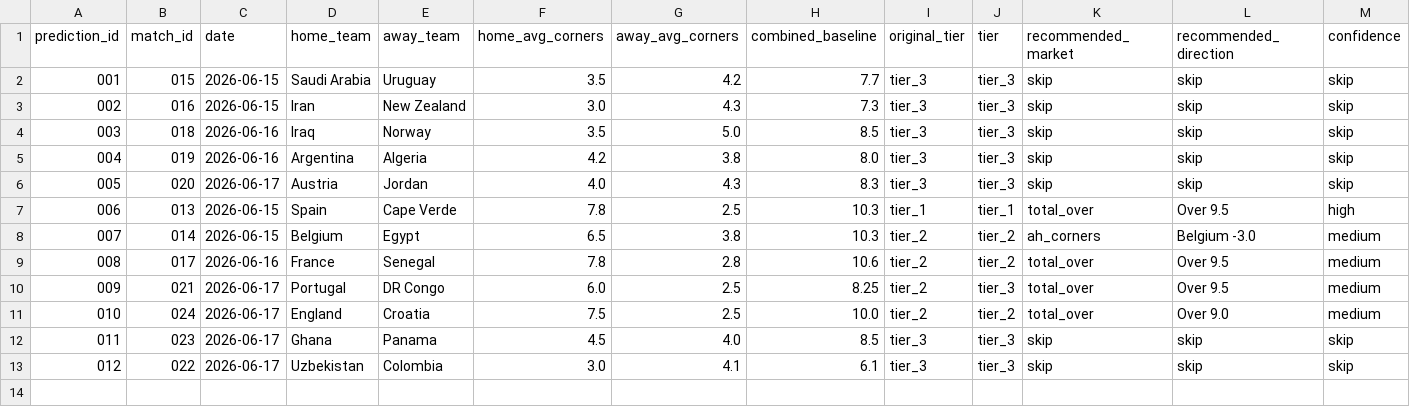
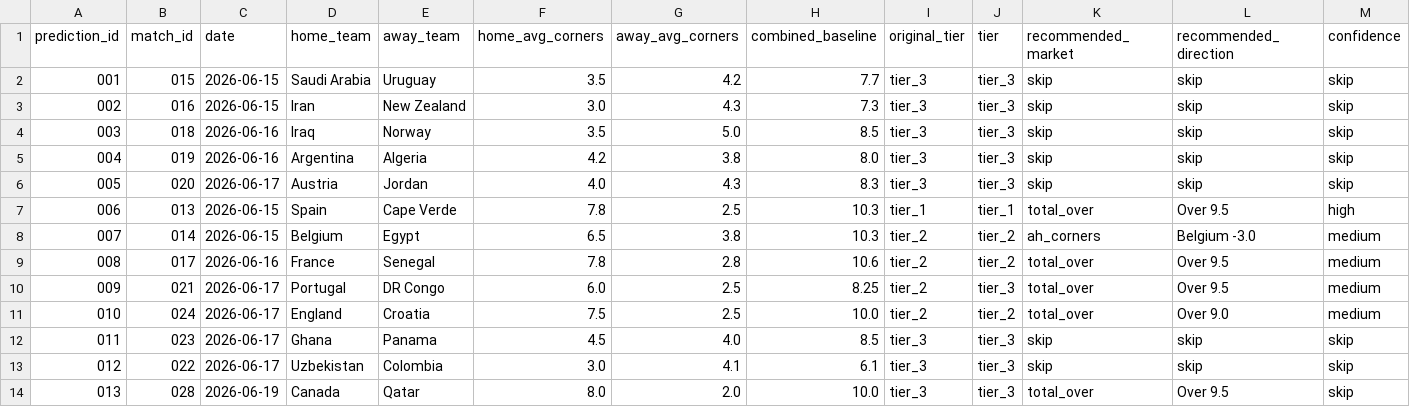
Before and after one commit to phildinh/world-cup-corners-model, a CSV file: data/predictions.csv, drawn as a sheet; only a part is shown; rows hold the shown columns only; the diff names each change by its address in the sheet, - before the commit and + after, or states it on an @@ line.

```diff
--- a/data/predictions.csv
+++ b/data/predictions.csv
+row 14: 013 | 028 | 2026-06-19 | Canada | Qatar | 8.0 | 2.0 | 10.0 | tier_3 | tier_3 | total_over | Over 9.5 | skip
```
Also changed, not shown: data/bets.csv, data/lessons.csv, 1 other file.
